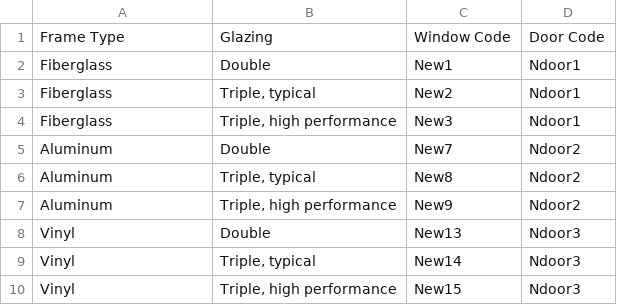
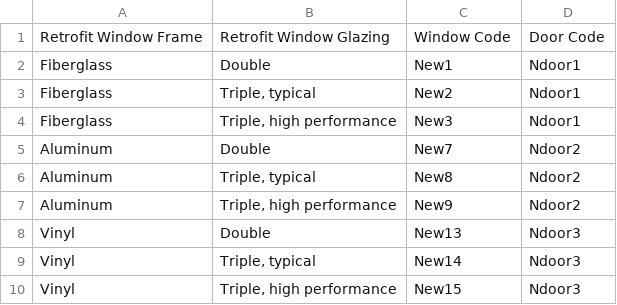
Before and after one commit to AidanMckibben/1.2, a CSV file: new_window_table.csv, drawn as a sheet.

```diff
--- a/new_window_table.csv
+++ b/new_window_table.csv
@@ -1,2 +1,2 @@
-Frame Type,Glazing,Window Code,Door Code
+Retrofit Window Frame,Retrofit Window Glazing,Window Code,Door Code
 Fiberglass,Double,New1,Ndoor1
```
Also changed, not shown: existing_window_table.csv, wall_rvalue_table.csv, 6 other files.
